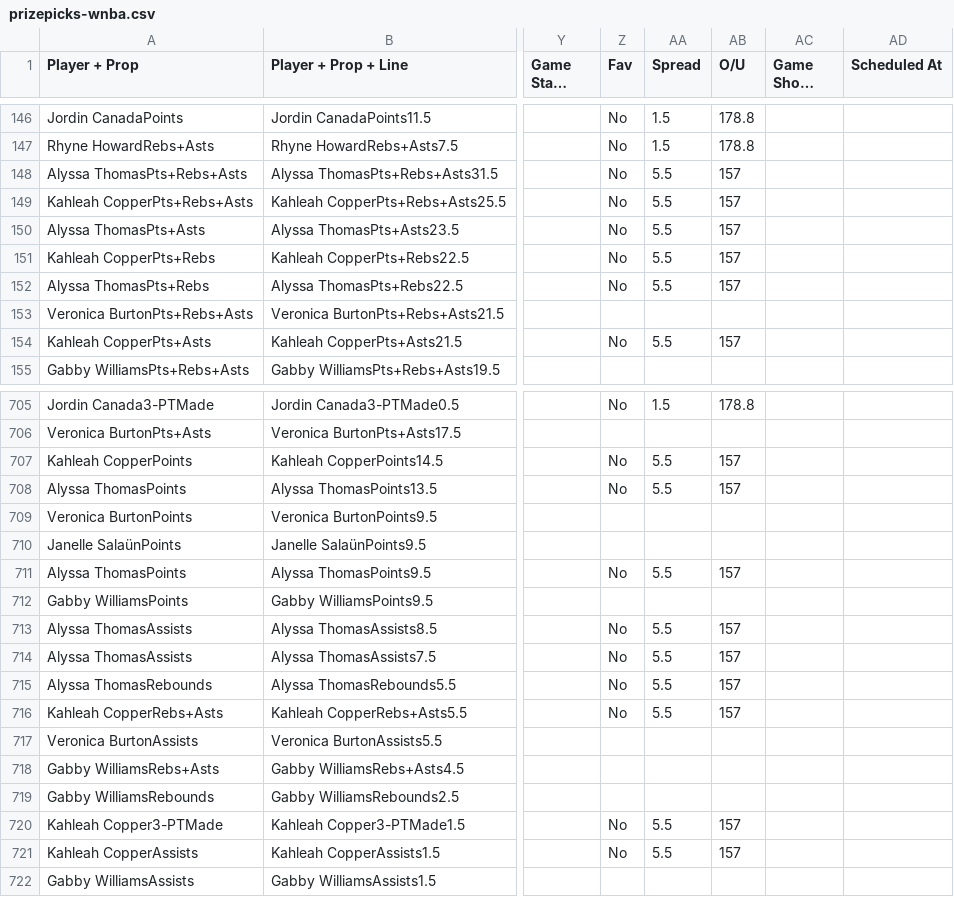
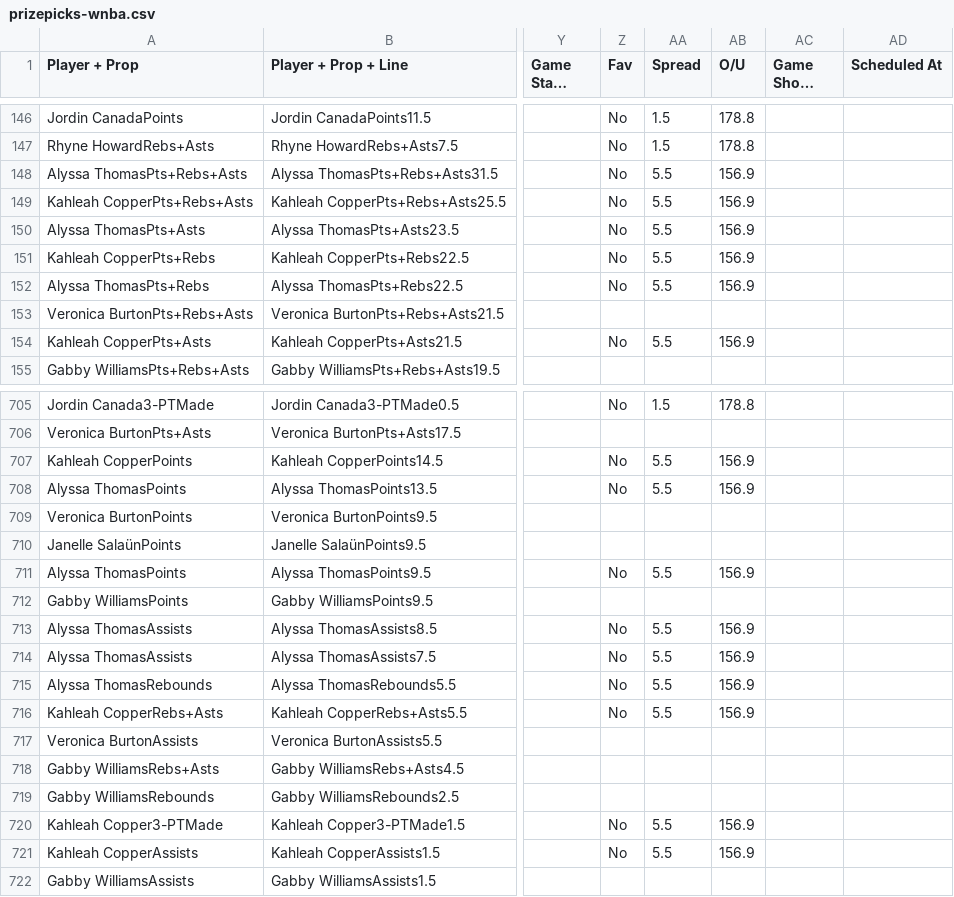
Before and after one commit to 925Sports/925Sports-wnba-prop-optimizer, a CSV file: data/prizepicks-wnba.csv, drawn as a sheet; only a part is shown, gaps mark what is left out; long unchanged cells end in …; the diff covers the shown part only; the diff names each change by its address in the sheet, - before the commit and + after, or states it on an @@ line.

```diff
--- a/data/prizepicks-wnba.csv
+++ b/data/prizepicks-wnba.csv
-AB148:AB152 (O/U): 157
+AB148:AB152 (O/U): 156.9
-AB154 (O/U): 157
+AB154 (O/U): 156.9
-AB707:AB708 (O/U): 157
+AB707:AB708 (O/U): 156.9
-AB711 (O/U): 157
+AB711 (O/U): 156.9
-AB713:AB716 (O/U): 157
+AB713:AB716 (O/U): 156.9
-AB720:AB721 (O/U): 157
+AB720:AB721 (O/U): 156.9
```
Also changed, not shown: 22 edited cells elsewhere in this file.
